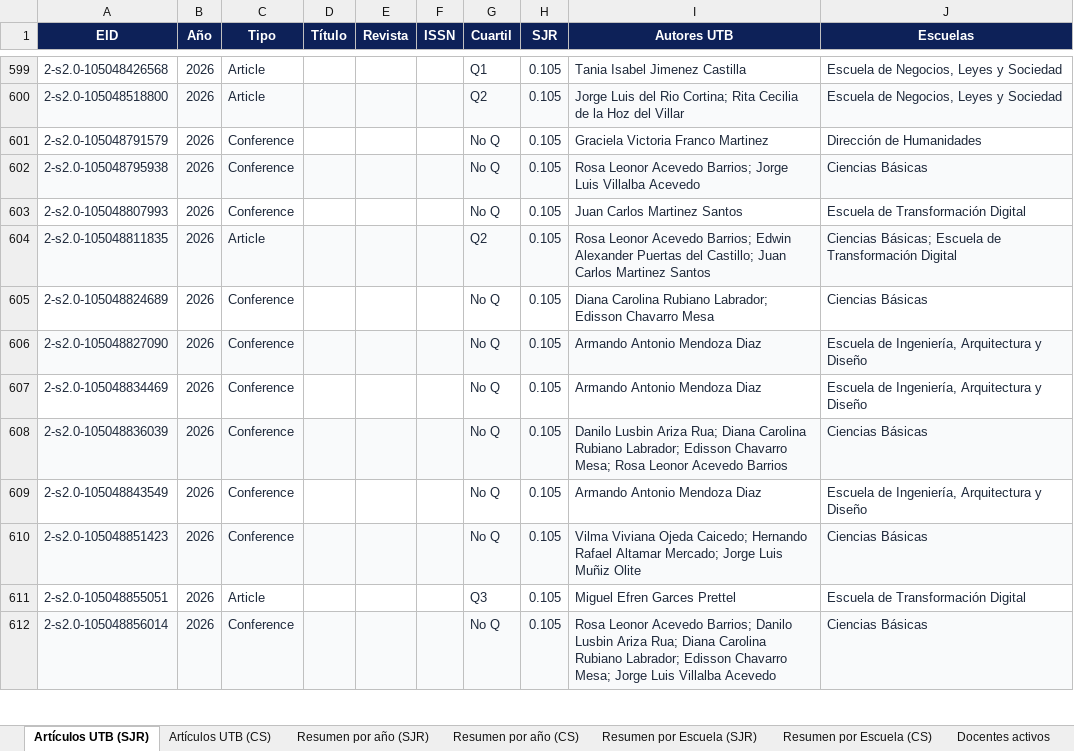
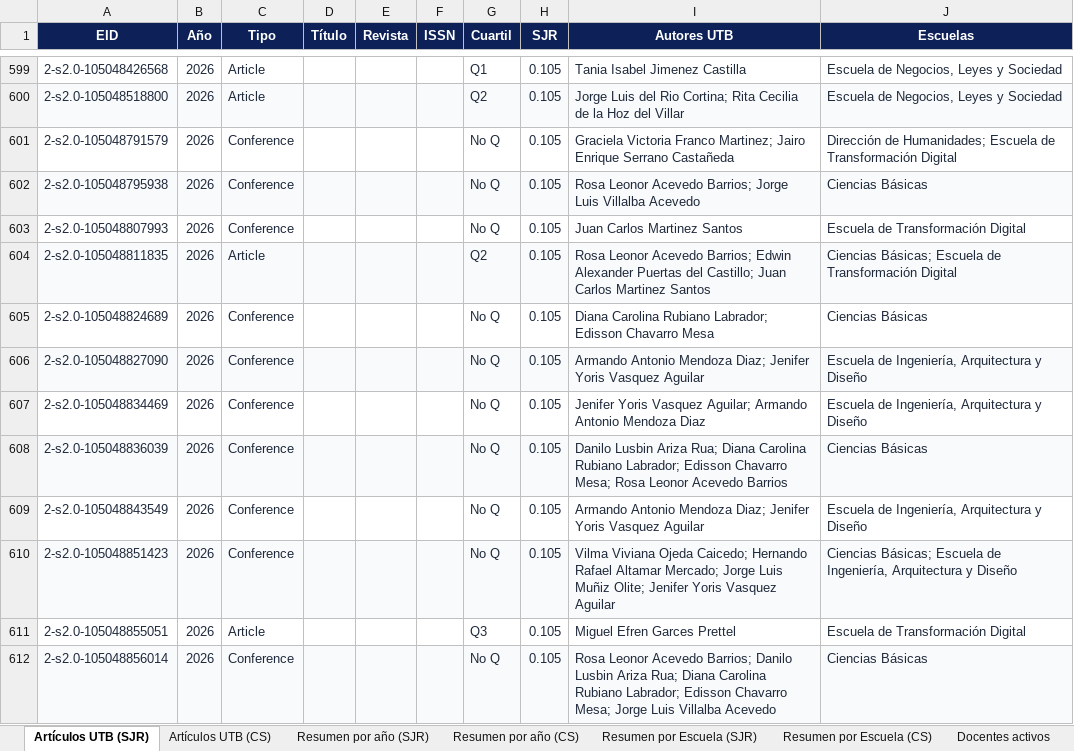
Before and after one commit to sierraporta/Scopus-Metrics-UTB, an Excel workbook: tables.xlsx, sheet Artículos UTB (SJR), drawn as a sheet; only a part is shown, gaps mark what is left out; values as stored, in another font and other column widths than the file's, no borders; the diff covers the shown part only; the diff names each change by its address in the sheet, - before the commit and + after, or states it on an @@ line.

```diff
--- a/tables.xlsx (sheet Artículos UTB (SJR))
+++ b/tables.xlsx (sheet Artículos UTB (SJR))
-I601 (Autores UTB): …Victoria Franco Martinez
+I601 (Autores UTB): …Victoria Franco Martinez; Jairo Enrique Serrano Castañeda
-J601 (Escuelas): Dirección de Humanidades
+J601 (Escuelas): Dirección de Humanidades; Escuela de Transformación Digital
-I606 (Autores UTB): Armando Antonio Mendoza Diaz
+I606 (Autores UTB): Armando Antonio Mendoza Diaz; Jenifer Yoris Vasquez Aguilar
-I607 (Autores UTB): Armando Antonio Mendoza Diaz
+I607 (Autores UTB): Jenifer Yoris Vasquez Aguilar; Armando Antonio Mendoza Diaz
-I609 (Autores UTB): Armando Antonio Mendoza Diaz
+I609 (Autores UTB): Armando Antonio Mendoza Diaz; Jenifer Yoris Vasquez Aguilar
-I610 (Autores UTB): …Luis Muñiz Olite
+I610 (Autores UTB): …Luis Muñiz Olite; Jenifer Yoris Vasquez Aguilar
-J610 (Escuelas): Ciencias Básicas
+J610 (Escuelas): Ciencias Básicas; Escuela de Ingeniería, Arquitectura y Diseño
```
Also changed, not shown: 5 added rows, 2 removed rows, 8 edited cells and cell formats elsewhere in this sheet, sheet Docentes activos, sheet Artículos UTB (CS), sheet Resumen por Escuela (SJR), sheet Resumen por Escuela (CS), sheet Resumen por año (SJR), sheet Resumen por año (CS), autores_pivot_cuartiles.xlsx, 1 other file.
